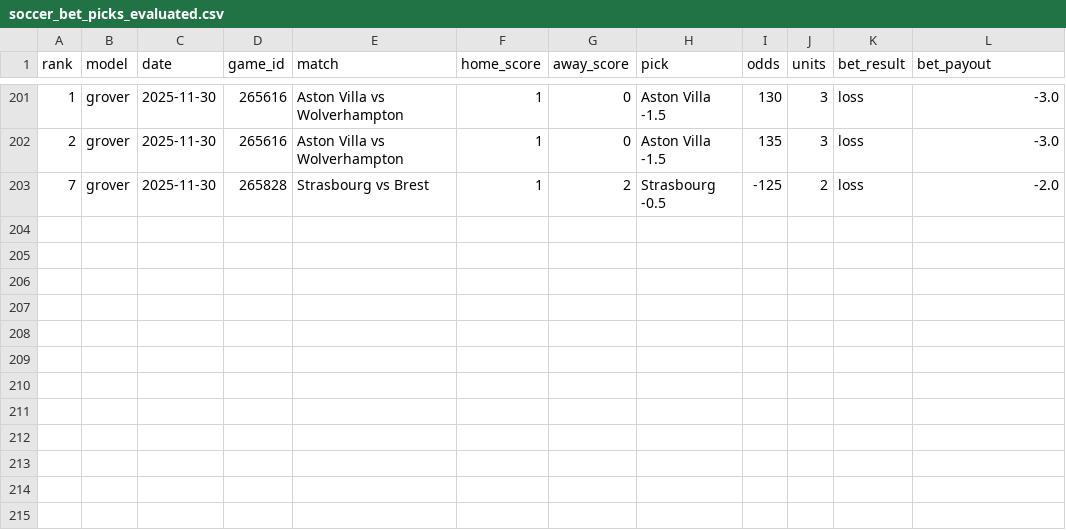
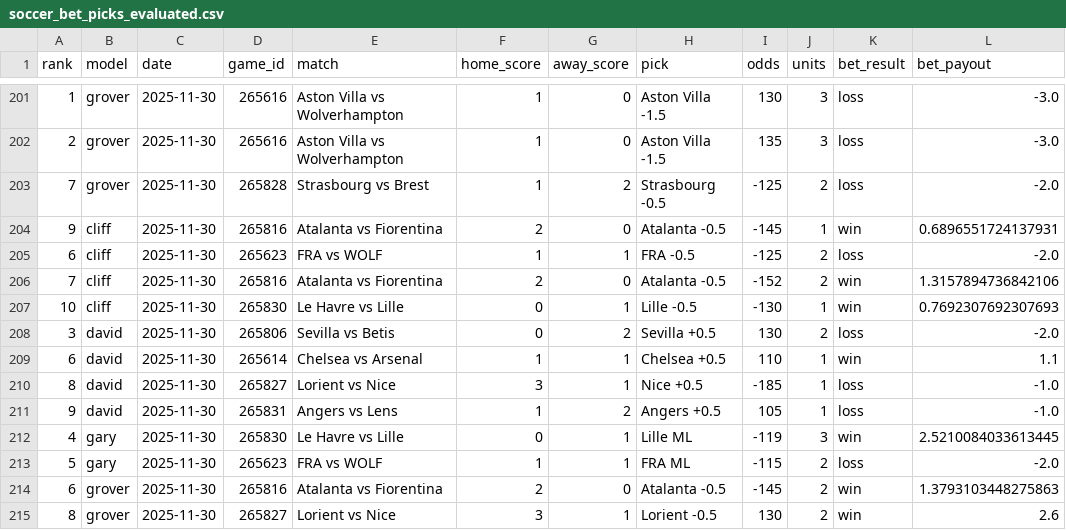
Before and after one commit to aaroncolesmith/llm_betting_model, a CSV file: data/evaluated/soccer_bet_picks_evaluated.csv, drawn as a sheet; only a part is shown, gaps mark what is left out.

```diff
--- a/data/evaluated/soccer_bet_picks_evaluated.csv
+++ b/data/evaluated/soccer_bet_picks_evaluated.csv
@@ -203 +203,13 @@ rank,model,date,game_id,match,home_score,away_score,pick,odds,units,bet_result,b
 7,grover,2025-11-30,265828,Strasbourg vs Brest,1,2,Strasbourg -0.5,-125,2,loss,-2.0
+9,cliff,2025-11-30,265816,Atalanta vs Fiorentina,2,0,Atalanta -0.5,-145,1,win,0.6896551724137931
+6,cliff,2025-11-30,265623,FRA vs WOLF,1,1,FRA -0.5,-125,2,loss,-2.0
+7,cliff,2025-11-30,265816,Atalanta vs Fiorentina,2,0,Atalanta -0.5,-152,2,win,1.3157894736842106
+10,cliff,2025-11-30,265830,Le Havre vs Lille,0,1,Lille -0.5,-130,1,win,0.7692307692307693
+3,david,2025-11-30,265806,Sevilla vs Betis,0,2,Sevilla +0.5,130,2,loss,-2.0
+6,david,2025-11-30,265614,Chelsea vs Arsenal,1,1,Chelsea +0.5,110,1,win,1.1
+8,david,2025-11-30,265827,Lorient vs Nice,3,1,Nice +0.5,-185,1,loss,-1.0
+9,david,2025-11-30,265831,Angers vs Lens,1,2,Angers +0.5,105,1,loss,-1.0
+4,gary,2025-11-30,265830,Le Havre vs Lille,0,1,Lille ML,-119,3,win,2.5210084033613445
+5,gary,2025-11-30,265623,FRA vs WOLF,1,1,FRA ML,-115,2,loss,-2.0
+6,grover,2025-11-30,265816,Atalanta vs Fiorentina,2,0,Atalanta -0.5,-145,2,win,1.3793103448275863
+8,grover,2025-11-30,265827,Lorient vs Nice,3,1,Lorient -0.5,130,2,win,2.6
```
Also changed, not shown: data/evaluated/soccer_game_results.csv.
